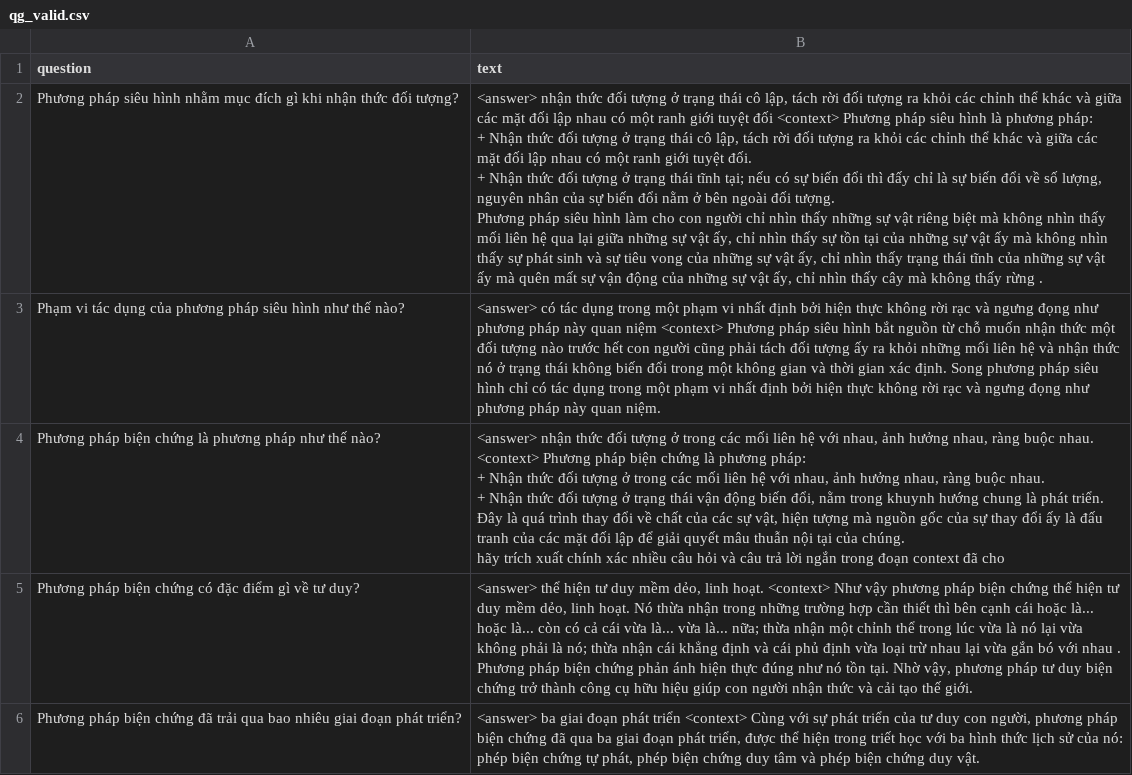
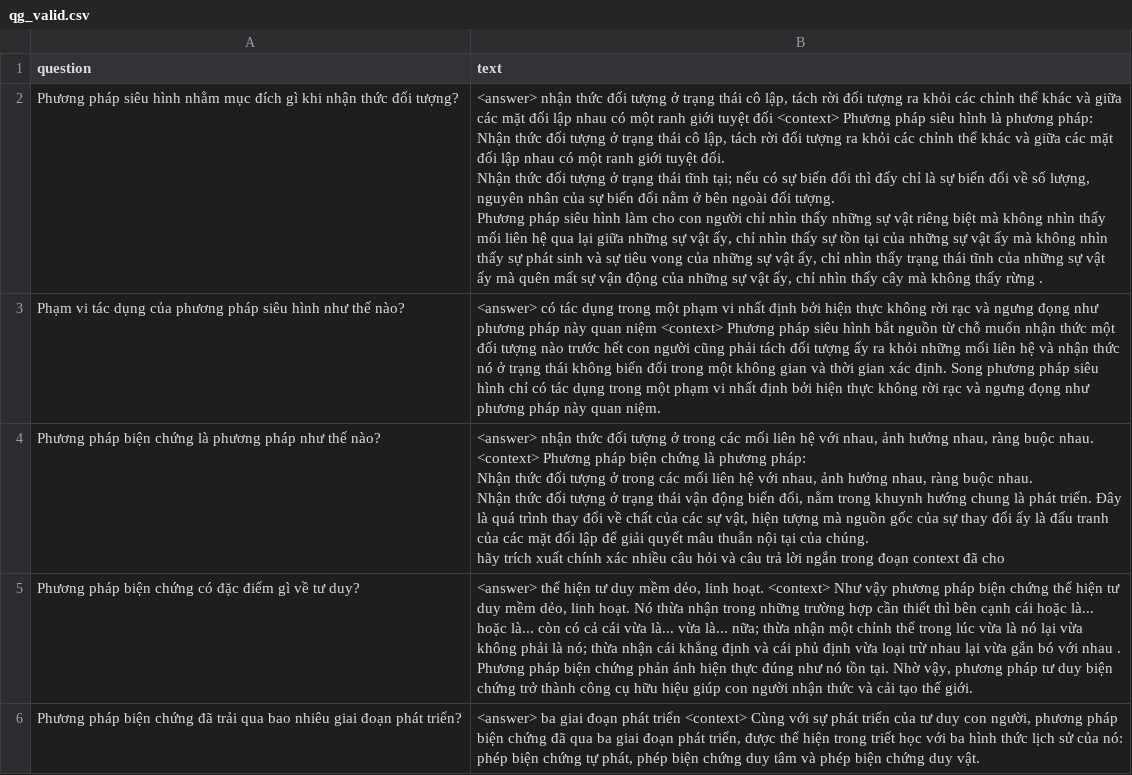
Before and after one commit to TrongNV2003/MCQ_generator, a CSV file: sample/train/qg_valid.csv, drawn as a sheet; only a part is shown; the diff covers the shown part only.

Commit message:
update dataset

```diff
--- a/sample/train/qg_valid.csv
+++ b/sample/train/qg_valid.csv
@@ -1,11 +1,11 @@
 question,text
-Phương pháp siêu hình nhằm mục đích gì khi nhận thức đối tượng?,"<answer> nhận thức đối tượng ở trạng thái cô lập, tách rời đối tượng ra khỏi các chỉnh thể khác và giữa các mặt đối lập nhau có một ranh giới tuyệt đối <context> Phương pháp siêu hình là phương pháp:
-+ Nhận thức đối tượng ở trạng thái cô lập, tách rời đối tượng ra khỏi các chỉnh thể khác và giữa các mặt đối lập nhau có một ranh giới tuyệt đối.
-+ Nhận thức đối tượng ở trạng thái tĩnh tại; nếu có sự biến đổi thì đấy chỉ là sự biến đổi về số lượng, nguyên nhân của sự biến đổi nằm ở bên ngoài đối tượng.
-Phương pháp siêu hình làm cho con người chỉ nhìn thấy những sự vật riêng biệt mà không nhìn thấy mối liên hệ qua lại giữa những sự vật ấy, chỉ nhìn thấy sự tồn tại của những sự vật ấy mà không nhìn thấy sự phát sinh và sự tiêu vong của những sự vật ấy, chỉ nhìn thấy trạng thái tĩnh của những sự vật ấy mà quên mất sự vận động của những sự vật ấy, chỉ nhìn thấy cây mà không thấy rừng . "
+Phương pháp siêu hình nhằm mục đích gì khi nhận thức đối tượng?,"<answer> nhận thức đối tượng ở trạng thái cô lập, tách rời đối tượng ra khỏi các chỉnh thể khác và giữa các mặt đối lập nhau có một ranh giới tuyệt đối <context> Phương pháp siêu hình là phương pháp:
+Nhận thức đối tượng ở trạng thái cô lập, tách rời đối tượng ra khỏi các chỉnh thể khác và giữa các mặt đối lập nhau có một ranh giới tuyệt đối.
+Nhận thức đối tượng ở trạng thái tĩnh tại; nếu có sự biến đổi thì đấy chỉ là sự biến đổi về số lượng, nguyên nhân của sự biến đổi nằm ở bên ngoài đối tượng.
+Phương pháp siêu hình làm cho con người chỉ nhìn thấy những sự vật riêng biệt mà không nhìn thấy mối liên hệ qua lại giữa những sự vật ấy, chỉ nhìn thấy sự tồn tại của những sự vật ấy mà không nhìn thấy sự phát sinh và sự tiêu vong của những sự vật ấy, chỉ nhìn thấy trạng thái tĩnh của những sự vật ấy mà quên mất sự vận động của những sự vật ấy, chỉ nhìn thấy cây mà không thấy rừng . "
 Phạm vi tác dụng của phương pháp siêu hình như thế nào?,"<answer> có tác dụng trong một phạm vi nhất định bởi hiện thực không rời rạc và ngưng đọng như phương pháp này quan niệm <context> Phương pháp siêu hình bắt nguồn từ chỗ muốn nhận thức một đối tượng nào trước hết con người cũng phải tách đối tượng ấy ra khỏi những mối liên hệ và nhận thức nó ở trạng thái không biến đổi trong một không gian và thời gian xác định. Song phương pháp siêu hình chỉ có tác dụng trong một phạm vi nhất định bởi hiện thực không rời rạc và ngưng đọng như phương pháp này quan niệm. "
-Phương pháp biện chứng là phương pháp như thế nào?,"<answer> nhận thức đối tượng ở trong các mối liên hệ với nhau, ảnh hưởng nhau, ràng buộc nhau. <context> Phương pháp biện chứng là phương pháp:
-+ Nhận thức đối tượng ở trong các mối liên hệ với nhau, ảnh hưởng nhau, ràng buộc nhau.
-+ Nhận thức đối tượng ở trạng thái vận động biến đổi, nằm trong khuynh hướng chung là phát triển. Đây là quá trình thay đổi về chất của các sự vật, hiện tượng mà nguồn gốc của sự thay đổi ấy là đấu tranh của các mặt đối lập để giải quyết mâu thuẫn nội tại của chúng.
-hãy trích xuất chính xác nhiều câu hỏi và câu trả lời ngắn trong đoạn context đã cho "
+Phương pháp biện chứng là phương pháp như thế nào?,"<answer> nhận thức đối tượng ở trong các mối liên hệ với nhau, ảnh hưởng nhau, ràng buộc nhau. <context> Phương pháp biện chứng là phương pháp:
+Nhận thức đối tượng ở trong các mối liên hệ với nhau, ảnh hưởng nhau, ràng buộc nhau.
+Nhận thức đối tượng ở trạng thái vận động biến đổi, nằm trong khuynh hướng chung là phát triển. Đây là quá trình thay đổi về chất của các sự vật, hiện tượng mà nguồn gốc của sự thay đổi ấy là đấu tranh của các mặt đối lập để giải quyết mâu thuẫn nội tại của chúng.
+hãy trích xuất chính xác nhiều câu hỏi và câu trả lời ngắn trong đoạn context đã cho "
 Phương pháp biện chứng có đặc điểm gì về tư duy?,"<answer> thể hiện tư duy mềm dẻo, linh hoạt. <context> Như vậy phương pháp biện chứng thể hiện tư duy mềm dẻo, linh hoạt. Nó thừa nhận trong những trường hợp cần thiết thì bên cạnh cái hoặc là... hoặc là... còn có cả cái vừa là... vừa là... nữa; thừa nhận một chỉnh thể trong lúc vừa là nó lại vừa không phải là nó; thừa nhận cái khẳng định và cái phủ định vừa loại trừ nhau lại vừa gắn bó với nhau .
```
Also changed, not shown: 2 edited cells elsewhere in this file.
